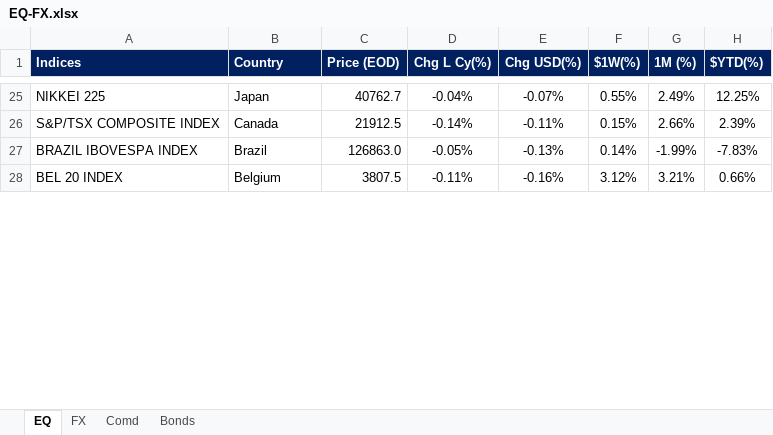
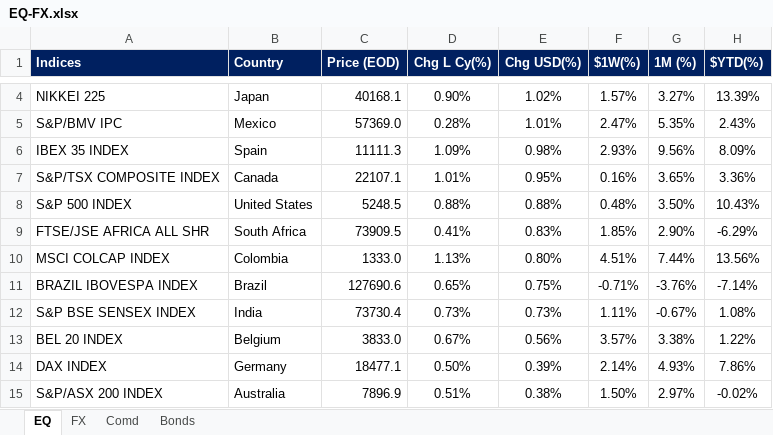
Before and after one commit to harshshivlani/fg-app, an Excel workbook: EQ-FX.xlsx, sheet EQ, drawn as a sheet; only a part is shown, gaps mark what is left out; values as stored, in another font and other column widths than the file's, no borders; conditional formats and table styles not drawn; addresses are those after the commit; the diff covers the shown part only; the diff names each change by its address in the sheet, - before the commit and + after, or states it on an @@ line.

```diff
--- a/EQ-FX.xlsx (sheet EQ)
+++ b/EQ-FX.xlsx (sheet EQ)
-C4 (Price (EOD)): 40762.7
+C4 (Price (EOD)): 40168.1
-D4 (Chg L Cy(%)): -0.04%
+D4 (Chg L Cy(%)): 0.90%
-E4 (Chg USD(%)): -0.07%
+E4 (Chg USD(%)): 1.02%
-F4 ($1W(%)): 0.55%
+F4 ($1W(%)): 1.57%
-G4 (1M (%)): 2.49%
+G4 (1M (%)): 3.27%
-H4 ($YTD(%)): 12.25%
+H4 ($YTD(%)): 13.39%
+row 5: S&P/BMV IPC | Mexico | 57369.0 | 0.28% | 1.01% | 2.47% | 5.35% | 2.43%
+row 6: IBEX 35 INDEX | Spain | 11111.3 | 1.09% | 0.98% | 2.93% | 9.56% | 8.09%
-C7 (Price (EOD)): 21912.5
+C7 (Price (EOD)): 22107.1
-D7 (Chg L Cy(%)): -0.14%
+D7 (Chg L Cy(%)): 1.01%
-E7 (Chg USD(%)): -0.11%
+E7 (Chg USD(%)): 0.95%
-F7 ($1W(%)): 0.15%
+F7 ($1W(%)): 0.16%
-G7 (1M (%)): 2.66%
+G7 (1M (%)): 3.65%
-H7 ($YTD(%)): 2.39%
+H7 ($YTD(%)): 3.36%
+row 8: S&P 500 INDEX | United States | 5248.5 | 0.88% | 0.88% | 0.48% | 3.50% | 10.43%
+row 9: FTSE/JSE AFRICA ALL SHR | South Africa | 73909.5 | 0.41% | 0.83% | 1.85% | 2.90% | -6.29%
+row 10: MSCI COLCAP INDEX | Colombia | 1333.0 | 1.13% | 0.80% | 4.51% | 7.44% | 13.56%
-C11 (Price (EOD)): 126863.0
+C11 (Price (EOD)): 127690.6
-D11 (Chg L Cy(%)): -0.05%
+D11 (Chg L Cy(%)): 0.65%
-E11 (Chg USD(%)): -0.13%
+E11 (Chg USD(%)): 0.75%
-F11 ($1W(%)): 0.14%
+F11 ($1W(%)): -0.71%
-G11 (1M (%)): -1.99%
+G11 (1M (%)): -3.76%
-H11 ($YTD(%)): -7.83%
+H11 ($YTD(%)): -7.14%
+row 12: S&P BSE SENSEX INDEX | India | 73730.4 | 0.73% | 0.73% | 1.11% | -0.67% | 1.08%
-C13 (Price (EOD)): 3807.5
+C13 (Price (EOD)): 3833.0
-D13 (Chg L Cy(%)): -0.11%
+D13 (Chg L Cy(%)): 0.67%
-E13 (Chg USD(%)): -0.16%
+E13 (Chg USD(%)): 0.56%
-F13 ($1W(%)): 3.12%
+F13 ($1W(%)): 3.57%
-G13 (1M (%)): 3.21%
+G13 (1M (%)): 3.38%
-H13 ($YTD(%)): 0.66%
+H13 ($YTD(%)): 1.22%
+row 14: DAX INDEX | Germany | 18477.1 | 0.50% | 0.39% | 2.14% | 4.93% | 7.86%
+row 15: S&P/ASX 200 INDEX | Australia | 7896.9 | 0.51% | 0.38% | 1.50% | 2.97% | -0.02%
```
Also changed, not shown: 21 added rows, 29 removed rows and 41 edited cells elsewhere in this sheet, sheet FX, sheet Comd, sheet Bonds, formulas that keep their value, GEQETF_N.xlsx, GFI_N.xlsx, 2 other files.
